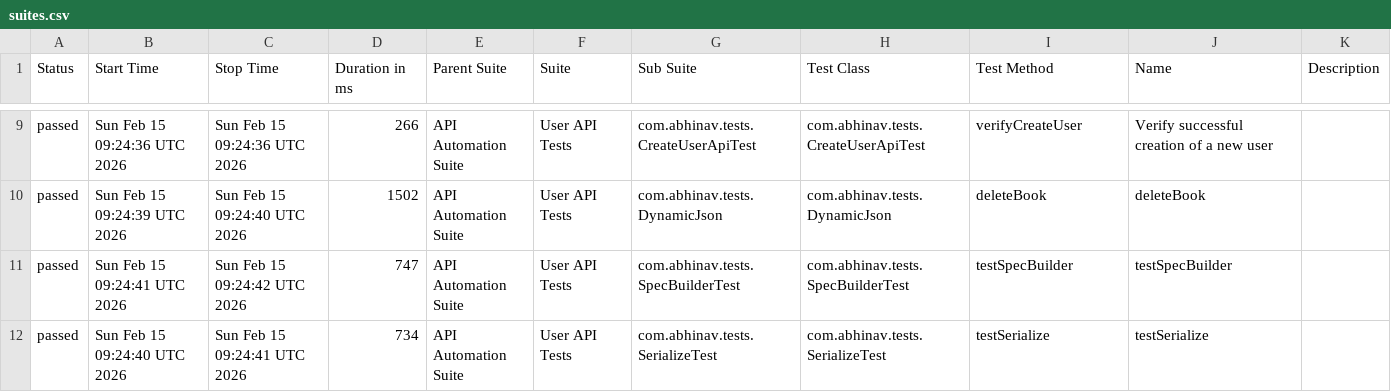
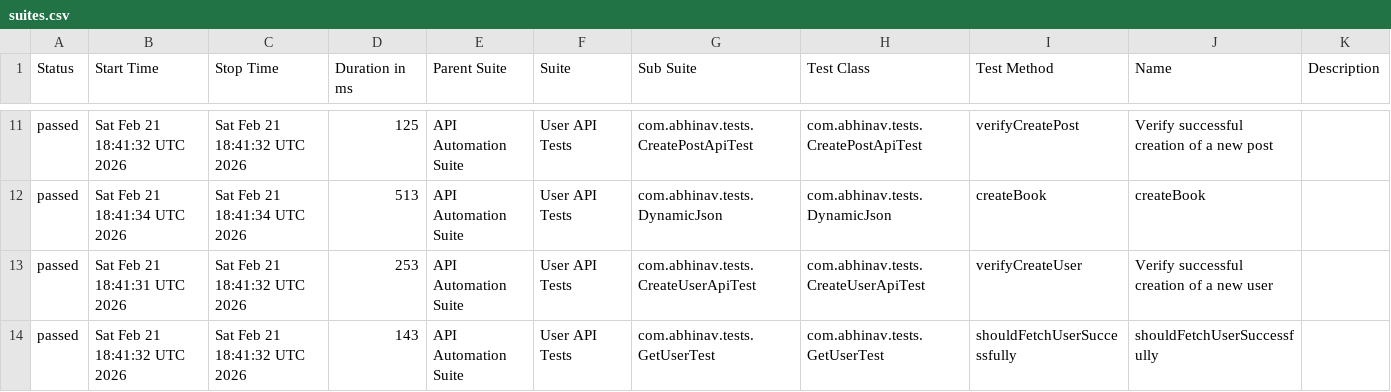
Before and after one commit to abhi9avx/modular-api-automation-framework, a CSV file: data/suites.csv, drawn as a sheet; only a part is shown, gaps mark what is left out; the diff covers the shown part only.

```diff
--- a/data/suites.csv
+++ b/data/suites.csv
@@ -9,4 +11,4 @@
-"passed","Sun Feb 15 09:24:36 UTC 2026","Sun Feb 15 09:24:36 UTC 2026","266","API Automation Suite","User API Tests","com.abhinav.tests.CreateUserApiTest","com.abhinav.tests.CreateUserApiTest","verifyCreateUser","Verify successful creation of a new user",""
-"passed","Sun Feb 15 09:24:39 UTC 2026","Sun Feb 15 09:24:40 UTC 2026","1502","API Automation Suite","User API Tests","com.abhinav.tests.DynamicJson","com.abhinav.tests.DynamicJson","deleteBook","deleteBook",""
-"passed","Sun Feb 15 09:24:41 UTC 2026","Sun Feb 15 09:24:42 UTC 2026","747","API Automation Suite","User API Tests","com.abhinav.tests.SpecBuilderTest","com.abhinav.tests.SpecBuilderTest","testSpecBuilder","testSpecBuilder",""
-"passed","Sun Feb 15 09:24:40 UTC 2026","Sun Feb 15 09:24:41 UTC 2026","734","API Automation Suite","User API Tests","com.abhinav.tests.SerializeTest","com.abhinav.tests.SerializeTest","testSerialize","testSerialize",""
+"passed","Sat Feb 21 18:41:32 UTC 2026","Sat Feb 21 18:41:32 UTC 2026","125","API Automation Suite","User API Tests","com.abhinav.tests.CreatePostApiTest","com.abhinav.tests.CreatePostApiTest","verifyCreatePost","Verify successful creation of a new post",""
+"passed","Sat Feb 21 18:41:34 UTC 2026","Sat Feb 21 18:41:34 UTC 2026","513","API Automation Suite","User API Tests","com.abhinav.tests.DynamicJson","com.abhinav.tests.DynamicJson","createBook","createBook",""
+"passed","Sat Feb 21 18:41:31 UTC 2026","Sat Feb 21 18:41:32 UTC 2026","253","API Automation Suite","User API Tests","com.abhinav.tests.CreateUserApiTest","com.abhinav.tests.CreateUserApiTest","verifyCreateUser","Verify successful creation of a new user",""
+"passed","Sat Feb 21 18:41:32 UTC 2026","Sat Feb 21 18:41:32 UTC 2026","143","API Automation Suite","User API Tests","com.abhinav.tests.GetUserTest","com.abhinav.tests.GetUserTest","shouldFetchUserSuccessfully","shouldFetchUserSuccessfully",""
```
Also changed, not shown: 4 added rows, 2 removed rows and 34 edited cells elsewhere in this file, data/behaviors.csv, 48 other files.
